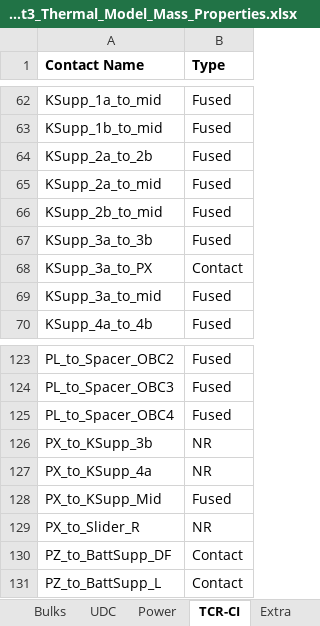
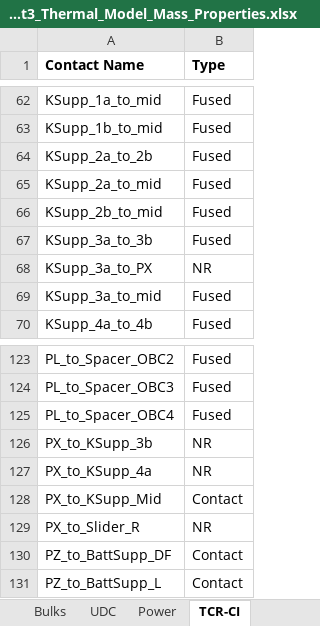
Before and after one commit to o-pvnrt/PoCat-Thermal, an Excel workbook: PoCat3_Thermal_Model_Mass_Properties.xlsx, sheet TCR-CI, drawn as a sheet; only a part is shown, gaps mark what is left out; values as stored, in another font and other column widths than the file's, no borders; the diff names each change by its address in the sheet, - before the commit and + after, or states it on an @@ line.

```diff
--- a/PoCat3_Thermal_Model_Mass_Properties.xlsx (sheet TCR-CI)
+++ b/PoCat3_Thermal_Model_Mass_Properties.xlsx (sheet TCR-CI)
-B68 (Type): Contact
+B68 (Type): NR
-B128 (Type): Fused
+B128 (Type): Contact
```
Also changed, not shown: sheet Masses and Volumes, other sheet tabs.
